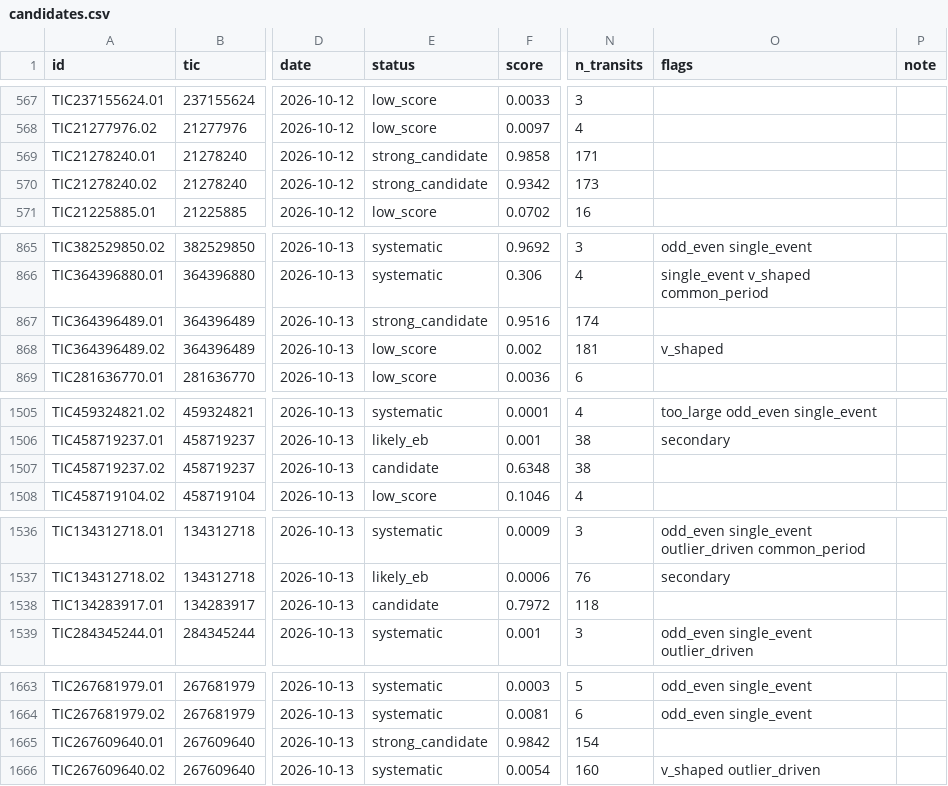
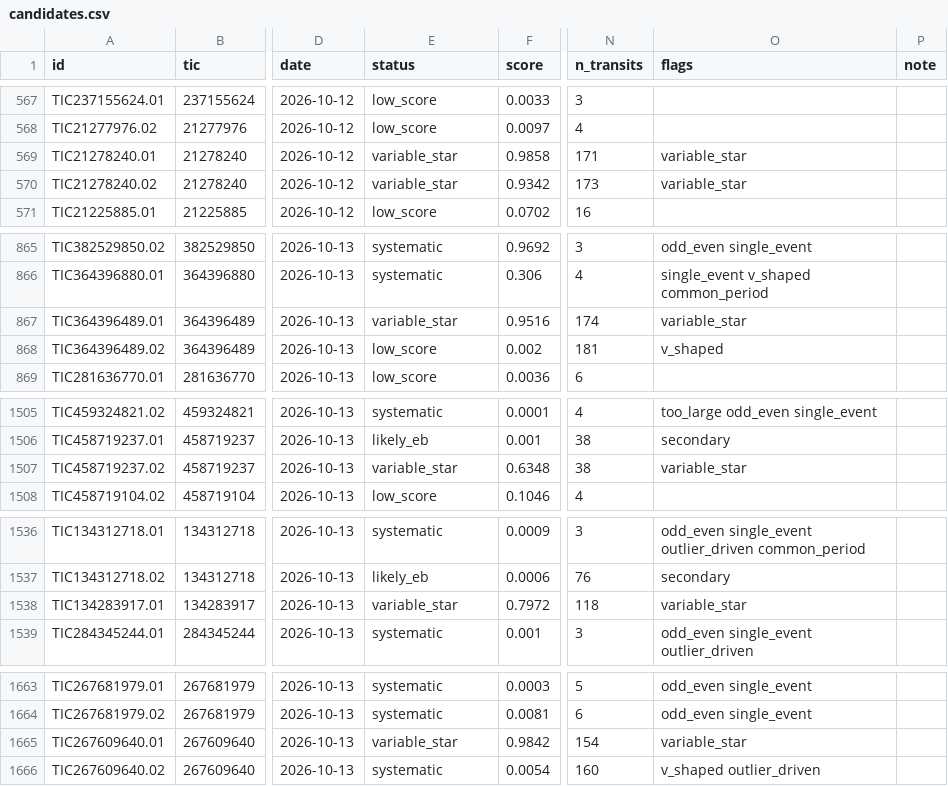
Before and after one commit to alexvaldex/nasa-tess-planet-search, a CSV file: results/candidates.csv, drawn as a sheet; only a part is shown, gaps mark what is left out; the diff covers the shown part only; the diff names each change by its address in the sheet, - before the commit and + after, or states it on an @@ line.

```diff
--- a/results/candidates.csv
+++ b/results/candidates.csv
-E569:E570 (status): strong_candidate
+E569:E570 (status): variable_star
-O569:O570 (flags): (empty)
+O569:O570 (flags): variable_star
-E867 (status): strong_candidate
+E867 (status): variable_star
-O867 (flags): (empty)
+O867 (flags): variable_star
-E1507 (status): candidate
+E1507 (status): variable_star
-O1507 (flags): (empty)
+O1507 (flags): variable_star
-E1538 (status): candidate
+E1538 (status): variable_star
-O1538 (flags): (empty)
+O1538 (flags): variable_star
-E1665 (status): strong_candidate
+E1665 (status): variable_star
-O1665 (flags): (empty)
+O1665 (flags): variable_star
```
Also changed, not shown: 7 edited cells elsewhere in this file, results/screened.csv, 27 other files.
